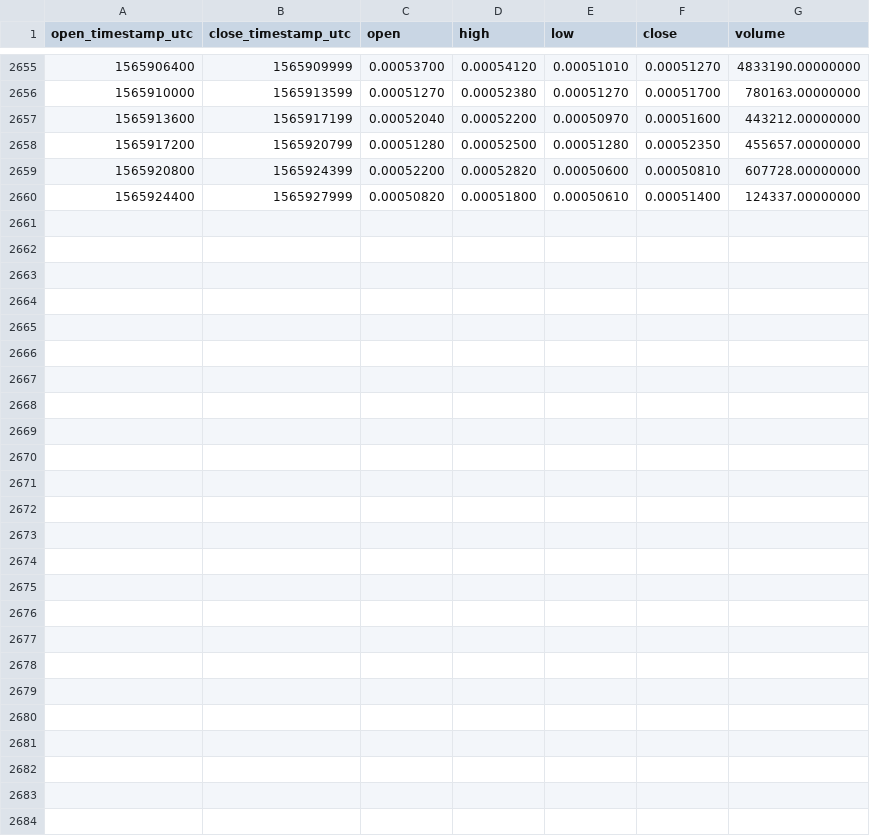
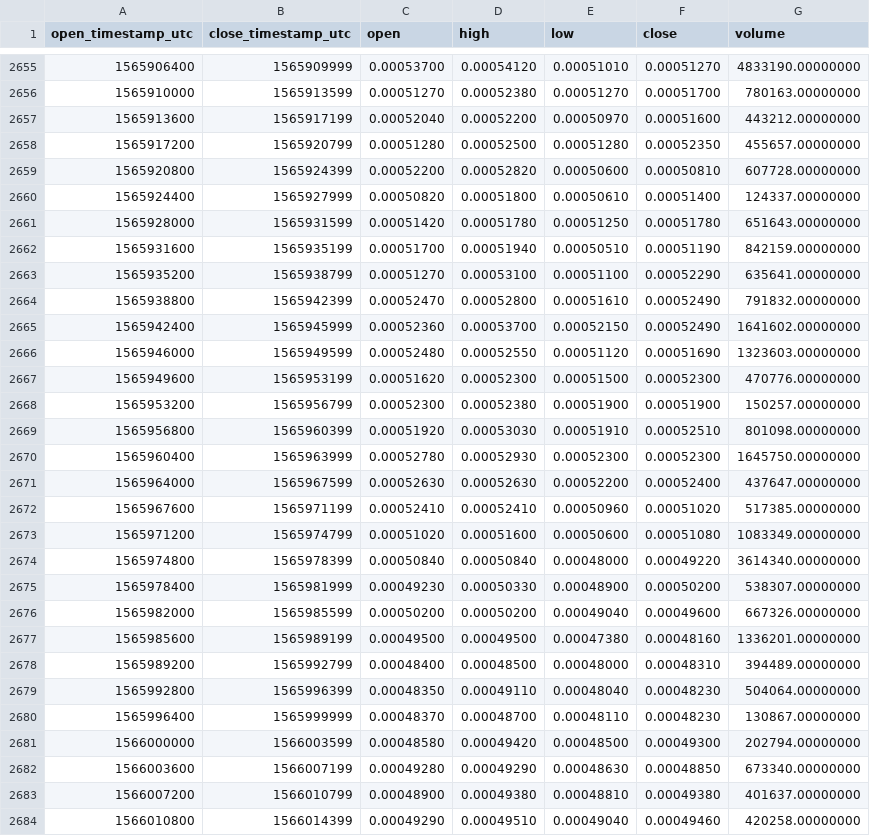
Before and after one commit to cryptobigbro/binance-MATICBNB, a CSV file: binance-MATICBNB-1h.csv, drawn as a sheet; only a part is shown, gaps mark what is left out.

Commit message:
Update OHLCV data.

```diff
--- a/binance-MATICBNB-1h.csv
+++ b/binance-MATICBNB-1h.csv
@@ -2660 +2660,25 @@ open_timestamp_utc,close_timestamp_utc,open,high,low,close,volume
 1565924400,1565927999,0.00050820,0.00051800,0.00050610,0.00051400,124337.00000000
+1565928000,1565931599,0.00051420,0.00051780,0.00051250,0.00051780,651643.00000000
+1565931600,1565935199,0.00051700,0.00051940,0.00050510,0.00051190,842159.00000000
+1565935200,1565938799,0.00051270,0.00053100,0.00051100,0.00052290,635641.00000000
+1565938800,1565942399,0.00052470,0.00052800,0.00051610,0.00052490,791832.00000000
+1565942400,1565945999,0.00052360,0.00053700,0.00052150,0.00052490,1641602.00000000
+1565946000,1565949599,0.00052480,0.00052550,0.00051120,0.00051690,1323603.00000000
+1565949600,1565953199,0.00051620,0.00052300,0.00051500,0.00052300,470776.00000000
+1565953200,1565956799,0.00052300,0.00052380,0.00051900,0.00051900,150257.00000000
+1565956800,1565960399,0.00051920,0.00053030,0.00051910,0.00052510,801098.00000000
+1565960400,1565963999,0.00052780,0.00052930,0.00052300,0.00052300,1645750.00000000
+1565964000,1565967599,0.00052630,0.00052630,0.00052200,0.00052400,437647.00000000
+1565967600,1565971199,0.00052410,0.00052410,0.00050960,0.00051020,517385.00000000
+1565971200,1565974799,0.00051020,0.00051600,0.00050600,0.00051080,1083349.00000000
+1565974800,1565978399,0.00050840,0.00050840,0.00048000,0.00049220,3614340.00000000
+1565978400,1565981999,0.00049230,0.00050330,0.00048900,0.00050200,538307.00000000
+1565982000,1565985599,0.00050200,0.00050200,0.00049040,0.00049600,667326.00000000
+1565985600,1565989199,0.00049500,0.00049500,0.00047380,0.00048160,1336201.00000000
+1565989200,1565992799,0.00048400,0.00048500,0.00048000,0.00048310,394489.00000000
+1565992800,1565996399,0.00048350,0.00049110,0.00048040,0.00048230,504064.00000000
+1565996400,1565999999,0.00048370,0.00048700,0.00048110,0.00048230,130867.00000000
+1566000000,1566003599,0.00048580,0.00049420,0.00048500,0.00049300,202794.00000000
+1566003600,1566007199,0.00049280,0.00049290,0.00048630,0.00048850,673340.00000000
+1566007200,1566010799,0.00048900,0.00049380,0.00048810,0.00049380,401637.00000000
+1566010800,1566014399,0.00049290,0.00049510,0.00049040,0.00049460,420258.00000000
```
Also changed, not shown: binance-MATICBNB-1d.csv.
